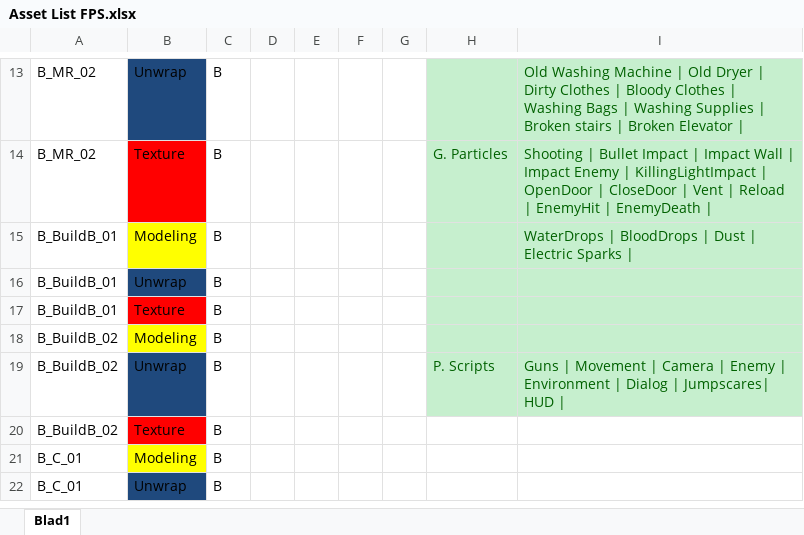
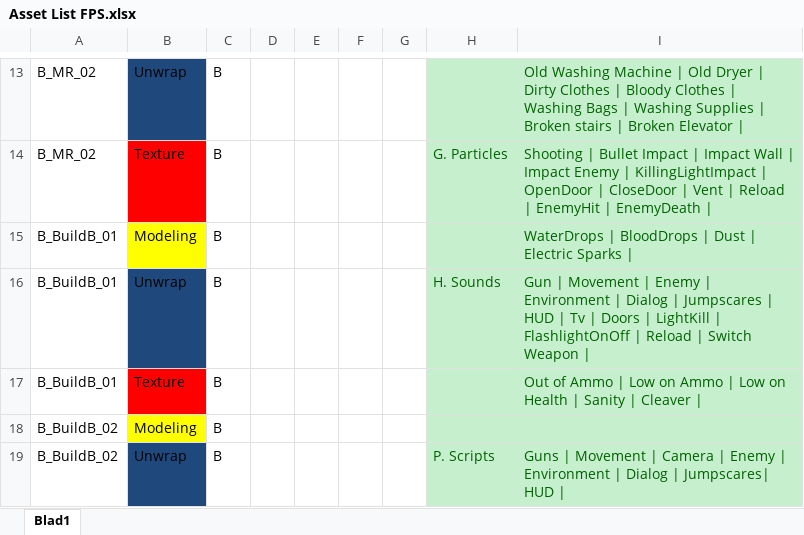
Before and after one commit to ryuiji/FPS, an Excel workbook: Algemeen/Asset List FPS.xlsx, sheet Blad1, drawn as a sheet; only a part is shown, gaps mark what is left out; the shorter side is filled out with more unchanged rows; values as stored, in another font and other column widths than the file's, no borders; the diff names each change by its address in the sheet, - before the commit and + after, or states it on an @@ line.

Commit message:
uren registratie laatste fix & asset list update

```diff
--- a/Algemeen/Asset List FPS.xlsx (sheet Blad1)
+++ b/Algemeen/Asset List FPS.xlsx (sheet Blad1)
-H16: (empty)
+H16: H. Sounds
-I16: (empty)
+I16: Gun | Movement | Enemy | Environment | Dialog | Jumpscares | HUD | Tv | Doors | LightKill | FlashlightOnOff | Reload | Switch Weapon |
-I17: (empty)
+I17: Out of Ammo | Low on Ammo | Low on Health | Sanity | Cleaver |
```
Also changed, not shown: Algemeen/Uren Registratie Game-Lab-2.1.xlsx.
